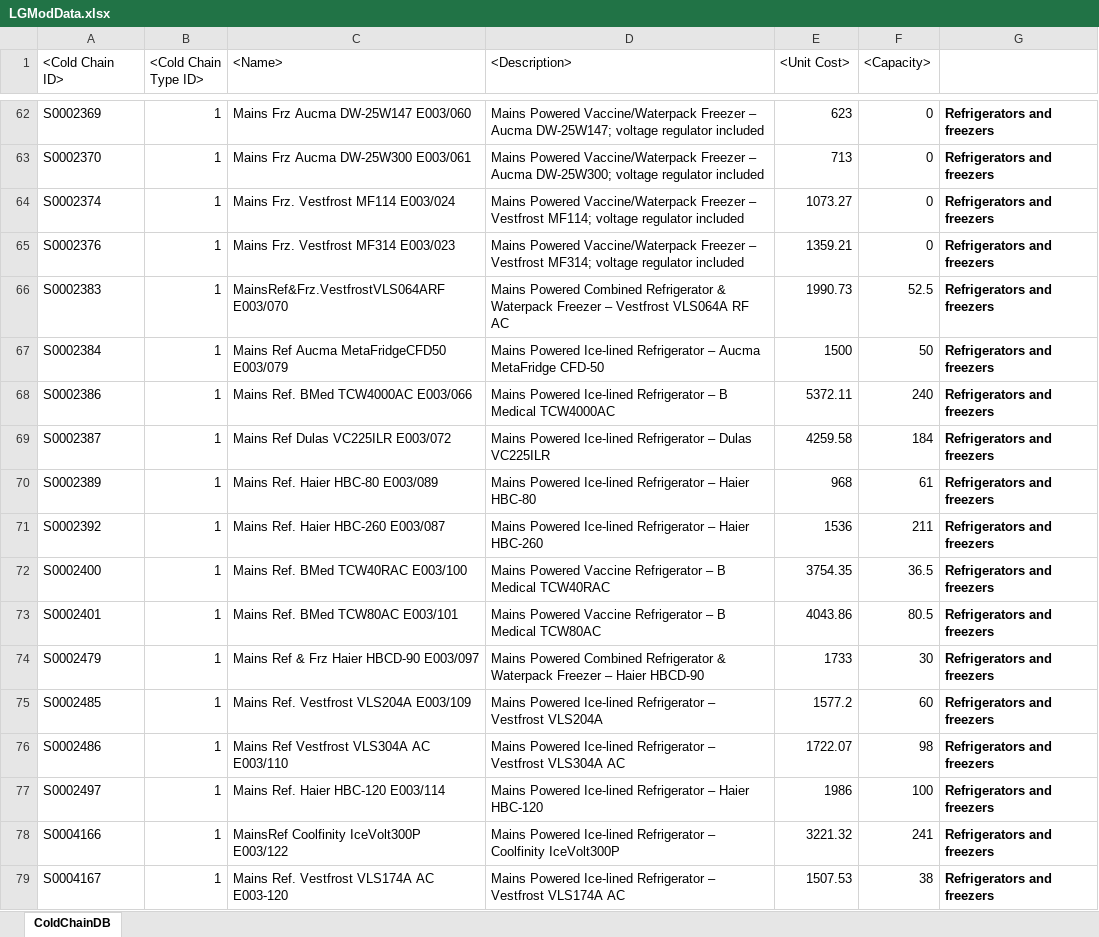
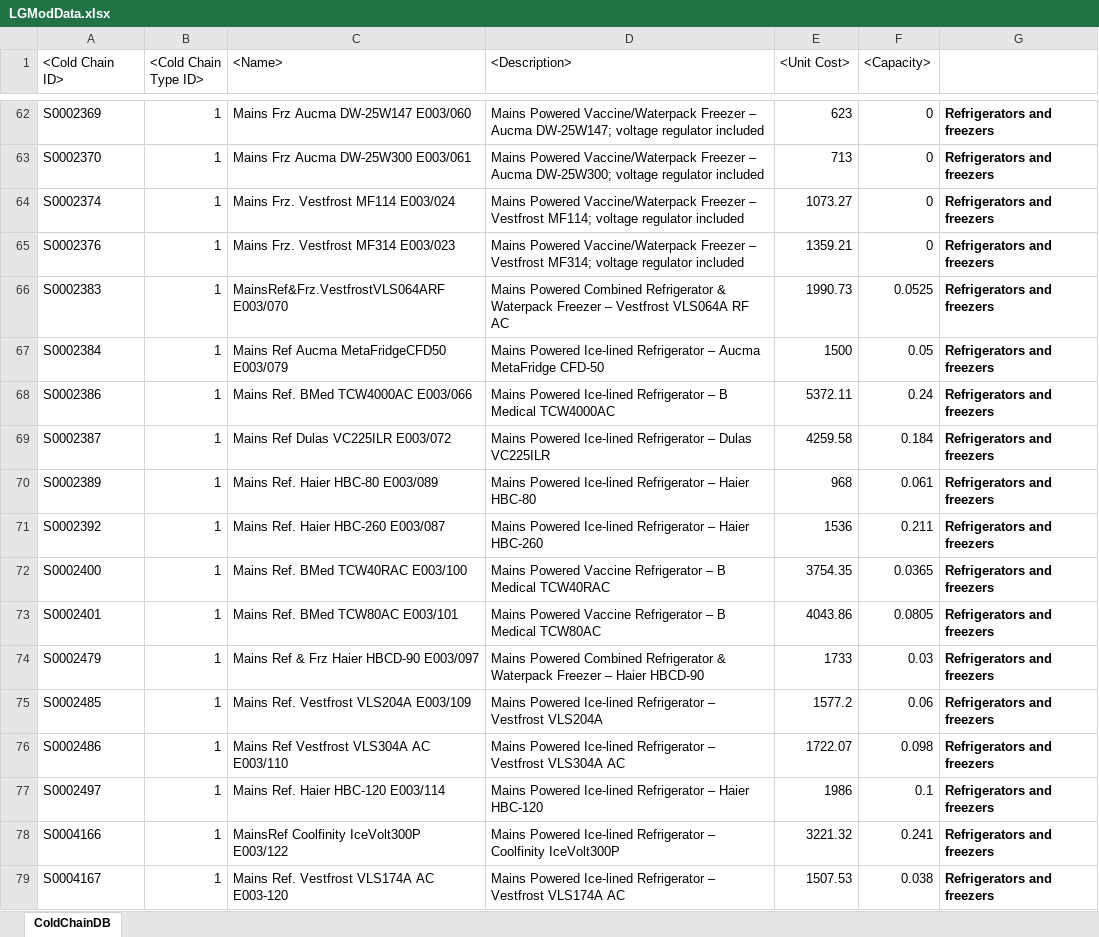
Before and after one commit to AvenirHealth-org/SpectrumWebDefaultData, an Excel workbook: SourceData/supplychain/LGModData.xlsx, sheet ColdChainDB, drawn as a sheet; only a part is shown, gaps mark what is left out; values as stored, in another font and other column widths than the file's, no borders; the diff covers the shown part only; the diff names each change by its address in the sheet, - before the commit and + after, or states it on an @@ line.

Commit message:
DrugSupplyDB V11, ColdChainDB V12

```diff
--- a/SourceData/supplychain/LGModData.xlsx (sheet ColdChainDB)
+++ b/SourceData/supplychain/LGModData.xlsx (sheet ColdChainDB)
-F66 (<Capacity>): 52.5
+F66 (<Capacity>): 0.0525
-F67 (<Capacity>): 50
+F67 (<Capacity>): 0.05
-F68 (<Capacity>): 240
+F68 (<Capacity>): 0.24
-F69 (<Capacity>): 184
+F69 (<Capacity>): 0.184
-F70 (<Capacity>): 61
+F70 (<Capacity>): 0.061
-F71 (<Capacity>): 211
+F71 (<Capacity>): 0.211
-F72 (<Capacity>): 36.5
+F72 (<Capacity>): 0.0365
-F73 (<Capacity>): 80.5
+F73 (<Capacity>): 0.0805
-F74 (<Capacity>): 30
+F74 (<Capacity>): 0.03
-F75 (<Capacity>): 60
+F75 (<Capacity>): 0.06
-F76 (<Capacity>): 98
+F76 (<Capacity>): 0.098
-F77 (<Capacity>): 100
+F77 (<Capacity>): 0.1
-F78 (<Capacity>): 241
+F78 (<Capacity>): 0.241
-F79 (<Capacity>): 38
+F79 (<Capacity>): 0.038
```
Also changed, not shown: 58 edited cells elsewhere in this sheet, 3 other files.
